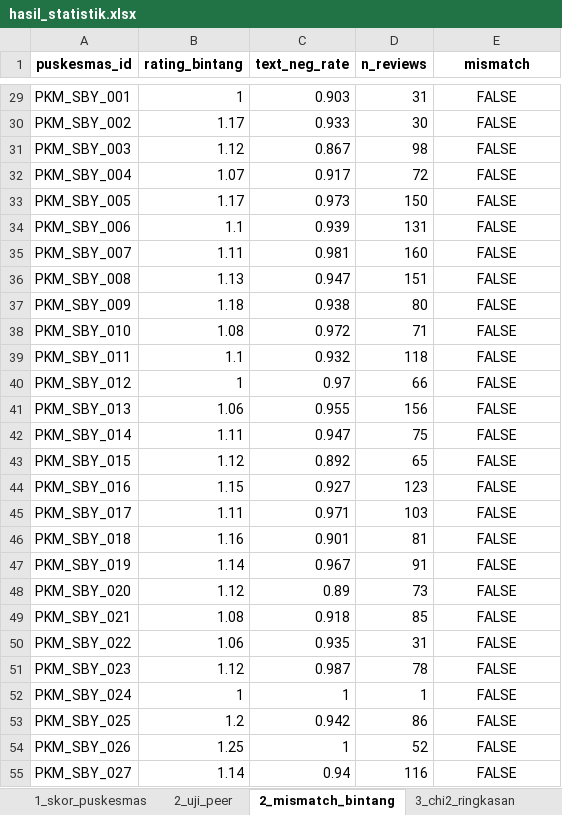
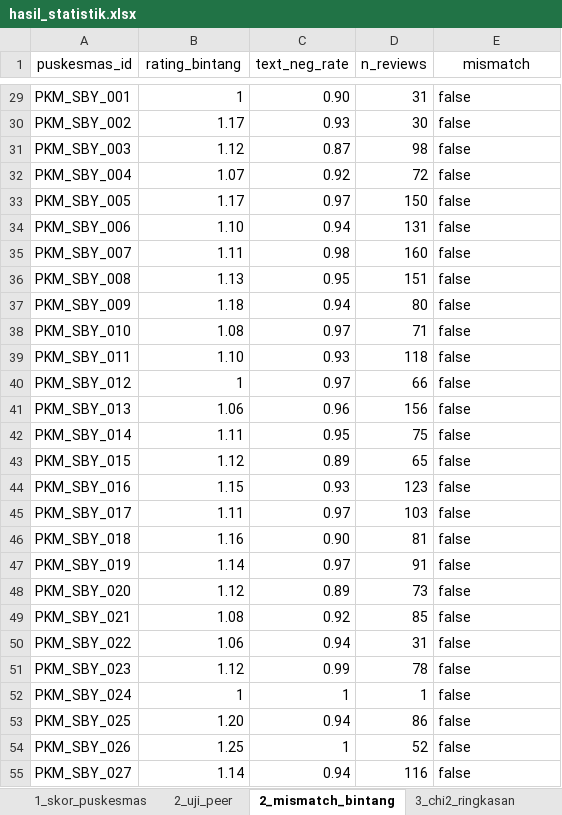
Before and after one commit to dalrn/suarapasien-dashboard, an Excel workbook: codes/outputs/statistik/hasil_statistik.xlsx, sheet 2_mismatch_bintang, drawn as a sheet; only a part is shown, gaps mark what is left out; values as stored, in another font and other column widths than the file's, no borders; the diff covers the shown part only; the diff names each change by its address in the sheet, - before the commit and + after, or states it on an @@ line.

```diff
--- a/codes/outputs/statistik/hasil_statistik.xlsx (sheet 2_mismatch_bintang)
+++ b/codes/outputs/statistik/hasil_statistik.xlsx (sheet 2_mismatch_bintang)
-A1:E1 bold: on
+A1:E1 bold: off
-C29 (text_neg_rate): 0.903
+C29 (text_neg_rate): 0.90
-E29:E55 (mismatch): FALSE
+E29:E55 (mismatch): false
-E29:E55 alignment: center
+E29:E55 alignment: left
-C30 (text_neg_rate): 0.933
+C30 (text_neg_rate): 0.93
-C31 (text_neg_rate): 0.867
+C31 (text_neg_rate): 0.87
-C32 (text_neg_rate): 0.917
+C32 (text_neg_rate): 0.92
-C33 (text_neg_rate): 0.973
+C33 (text_neg_rate): 0.97
-B34 (rating_bintang): 1.1
+B34 (rating_bintang): 1.10
-C34 (text_neg_rate): 0.939
+C34 (text_neg_rate): 0.94
-C35 (text_neg_rate): 0.981
+C35 (text_neg_rate): 0.98
-C36 (text_neg_rate): 0.947
+C36 (text_neg_rate): 0.95
-C37 (text_neg_rate): 0.938
+C37 (text_neg_rate): 0.94
-C38 (text_neg_rate): 0.972
+C38 (text_neg_rate): 0.97
-B39 (rating_bintang): 1.1
+B39 (rating_bintang): 1.10
-C39 (text_neg_rate): 0.932
+C39 (text_neg_rate): 0.93
-C41 (text_neg_rate): 0.955
+C41 (text_neg_rate): 0.96
-C42 (text_neg_rate): 0.947
+C42 (text_neg_rate): 0.95
-C43 (text_neg_rate): 0.892
+C43 (text_neg_rate): 0.89
-C44 (text_neg_rate): 0.927
+C44 (text_neg_rate): 0.93
-C45 (text_neg_rate): 0.971
+C45 (text_neg_rate): 0.97
-C46 (text_neg_rate): 0.901
+C46 (text_neg_rate): 0.90
-C47 (text_neg_rate): 0.967
+C47 (text_neg_rate): 0.97
-C49 (text_neg_rate): 0.918
+C49 (text_neg_rate): 0.92
-C50 (text_neg_rate): 0.935
+C50 (text_neg_rate): 0.94
-C51 (text_neg_rate): 0.987
+C51 (text_neg_rate): 0.99
-B53 (rating_bintang): 1.2
+B53 (rating_bintang): 1.20
-C53 (text_neg_rate): 0.942
+C53 (text_neg_rate): 0.94
```
Also changed, not shown: 179 edited cells and cell formats elsewhere in this sheet, sheet 1_skor_puskesmas, sheet 2_uji_peer, sheet 3_lift, sheet 3_chi2_kontingensi, sheet 5_sebaran_topik, sheet 3_chi2_residual, 2 more sheets.
